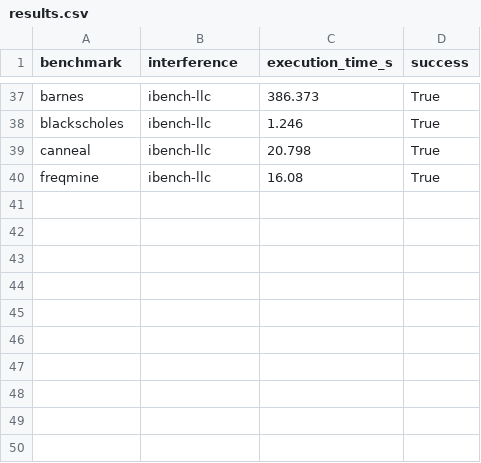
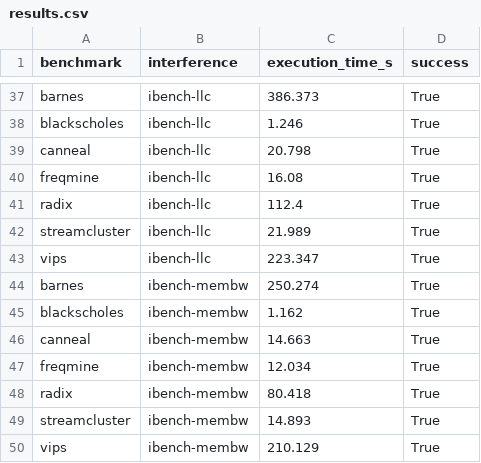
Before and after one commit to 3ybactuk/cloud-comp-arch-project, a CSV file: part2a-experiments/run1/results.csv, drawn as a sheet; only a part is shown, gaps mark what is left out.

Commit message:
part 2.a run1 results

```diff
--- a/part2a-experiments/run1/results.csv
+++ b/part2a-experiments/run1/results.csv
@@ -40 +40,11 @@ canneal,ibench-llc,20.798,True
 freqmine,ibench-llc,16.08,True
+radix,ibench-llc,112.4,True
+streamcluster,ibench-llc,21.989,True
+vips,ibench-llc,223.347,True
+barnes,ibench-membw,250.274,True
+blackscholes,ibench-membw,1.162,True
+canneal,ibench-membw,14.663,True
+freqmine,ibench-membw,12.034,True
+radix,ibench-membw,80.418,True
+streamcluster,ibench-membw,14.893,True
+vips,ibench-membw,210.129,True
```
Also changed, not shown: 11 other files.
